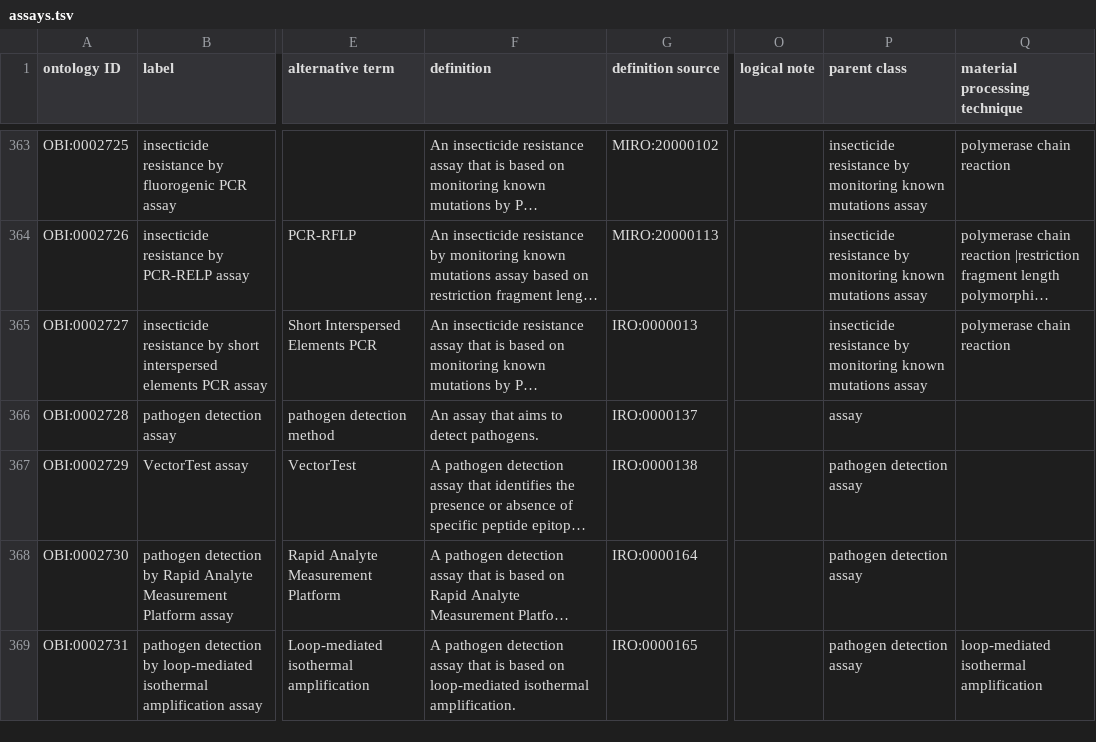
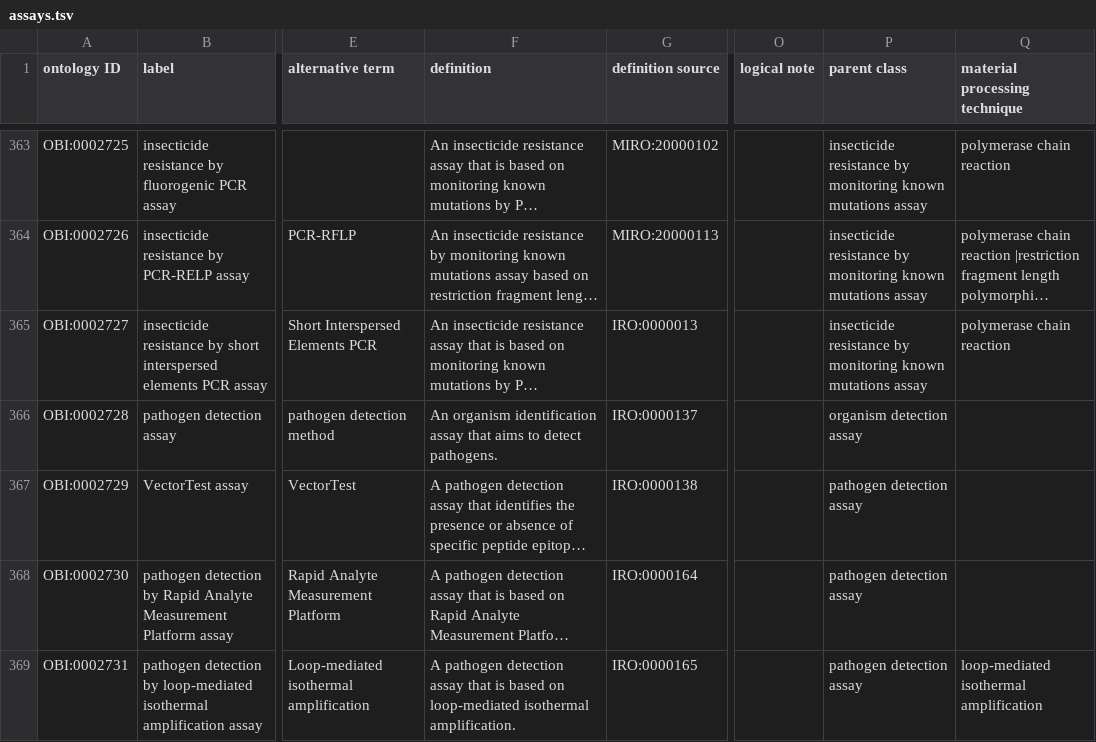
Before and after one commit to obi-ontology/obi, a TSV file: src/ontology/templates/assays.tsv, drawn as a sheet; only a part is shown, gaps mark what is left out; long unchanged cells end in …; the diff names each change by its address in the sheet, - before the commit and + after, or states it on an @@ line.

Commit message:
Update parent & definition of 'pathogen detection assay'
Closes #1360

```diff
--- a/src/ontology/templates/assays.tsv
+++ b/src/ontology/templates/assays.tsv
-F366 (definition): An assay that…
+F366 (definition): An organism identification assay that…
-P366 (parent class): assay
+P366 (parent class): organism detection assay
```
